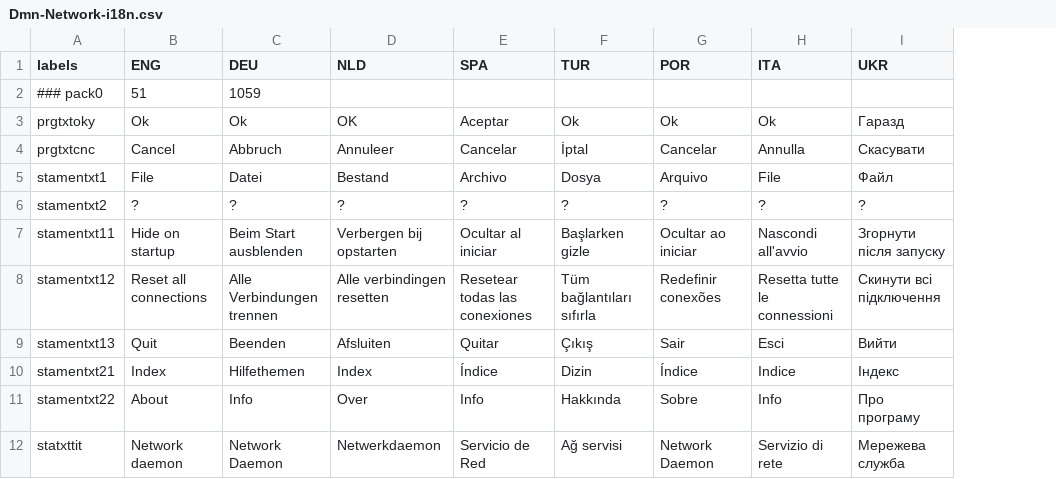
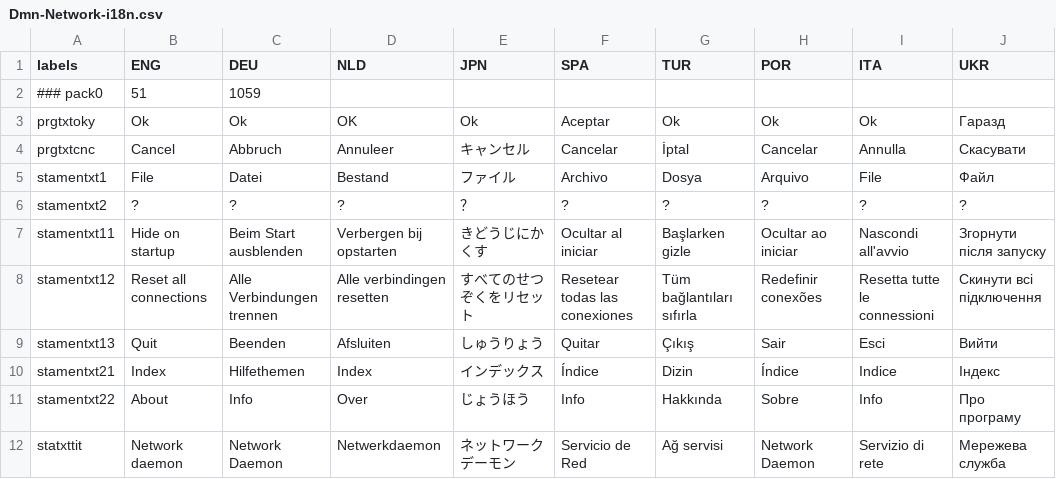
Before and after one commit to Prodatron/symrsc-i18n, a CSV file: translations/Dmn-Network-i18n.csv, drawn as a sheet; only a part is shown; the diff names each change by its address in the sheet, - before the commit and + after, or states it on an @@ line.

Commit message:
NLD completed, new JPN translations

```diff
--- a/translations/Dmn-Network-i18n.csv
+++ b/translations/Dmn-Network-i18n.csv
+column E (JPN), rows 3-12: Ok | キャンセル | ファイル | ？ | きどうじにかくす | すべてのせつぞくをリセット | しゅうりょう | インデックス | じょうほう | ネットワークデーモン
```
Also changed, not shown: translations/App-CPanel-i18n.csv, translations/App-Calc-i18n.csv, 6 other files.
